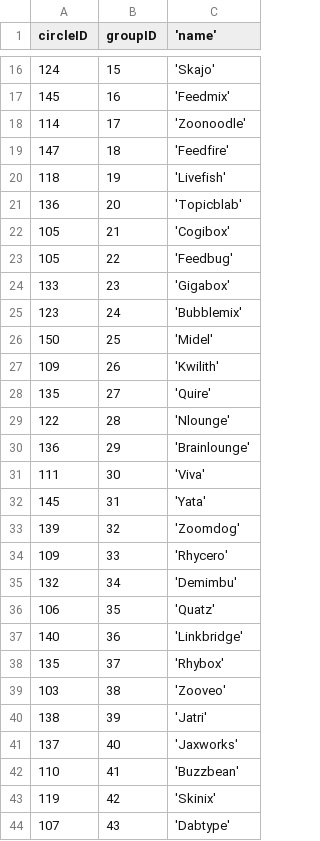
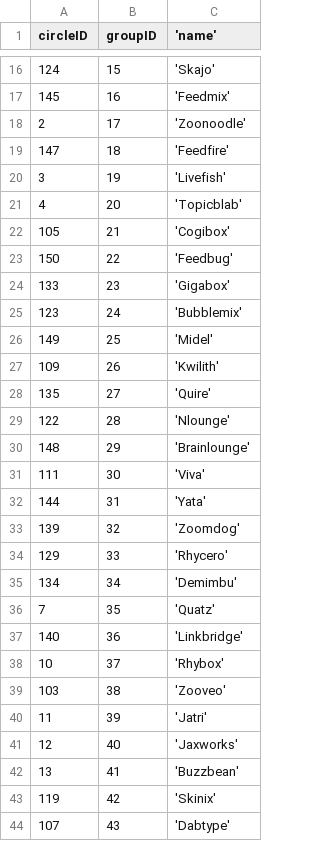
Before and after one commit to g-cheng/DB_Project, a CSV file: csv/friendGroup.csv, drawn as a sheet; only a part is shown, gaps mark what is left out; the diff covers the shown part only.

Commit message:
fix primary key issues in friendGroup

```diff
--- a/csv/friendGroup.csv
+++ b/csv/friendGroup.csv
@@ -17,11 +17,11 @@ circleID,groupID,'name'
 145,16,'Feedmix'
-114,17,'Zoonoodle'
+2,17,'Zoonoodle'
 147,18,'Feedfire'
-118,19,'Livefish'
-136,20,'Topicblab'
+3,19,'Livefish'
+4,20,'Topicblab'
 105,21,'Cogibox'
-105,22,'Feedbug'
+150,22,'Feedbug'
 133,23,'Gigabox'
 123,24,'Bubblemix'
-150,25,'Midel'
+149,25,'Midel'
 109,26,'Kwilith'
@@ -29,15 +29,15 @@ circleID,groupID,'name'
 122,28,'Nlounge'
-136,29,'Brainlounge'
+148,29,'Brainlounge'
 111,30,'Viva'
-145,31,'Yata'
+144,31,'Yata'
 139,32,'Zoomdog'
-109,33,'Rhycero'
-132,34,'Demimbu'
-106,35,'Quatz'
+129,33,'Rhycero'
+134,34,'Demimbu'
+7,35,'Quatz'
 140,36,'Linkbridge'
-135,37,'Rhybox'
+10,37,'Rhybox'
 103,38,'Zooveo'
-138,39,'Jatri'
-137,40,'Jaxworks'
-110,41,'Buzzbean'
+11,39,'Jatri'
+12,40,'Jaxworks'
+13,41,'Buzzbean'
 119,42,'Skinix'
```
Also changed, not shown: 6 edited cells elsewhere in this file, 1 other file.
